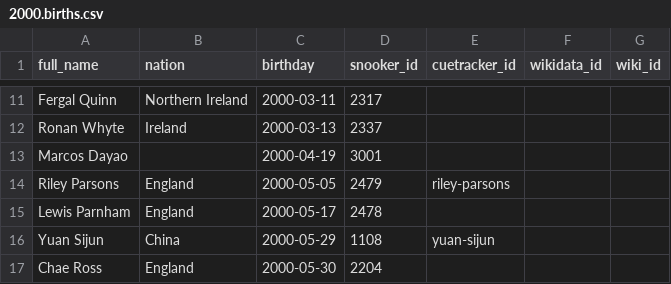
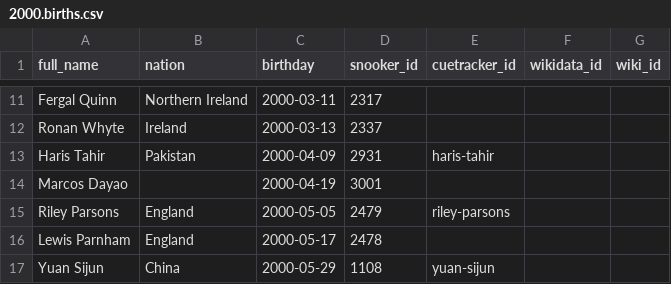
Before and after one commit to dreamerminsk/wiki-langs, a CSV file: players/2000.births.csv, drawn as a sheet; only a part is shown, gaps mark what is left out; the shorter side is filled out with more unchanged rows; the diff names each change by its address in the sheet, - before the commit and + after, or states it on an @@ line.

Commit message:
Update CSV tables

```diff
--- a/players/2000.births.csv
+++ b/players/2000.births.csv
+row 13: Haris Tahir | Pakistan | 2000-04-09 | 2931 | haris-tahir
```
Also changed, not shown: players/aaaa.ids.csv, 1 other file.
